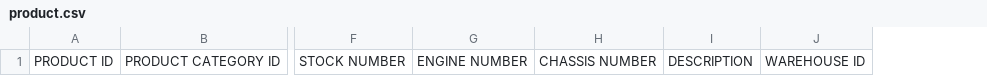
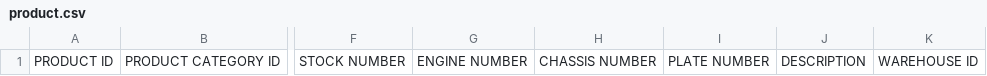
Before and after one commit to digify-integrated/tech_nexus, a CSV file: import-files/sample/product.csv, drawn as a sheet; only a part is shown, gaps mark what is left out; the diff names each change by its address in the sheet, - before the commit and + after, or states it on an @@ line.

```diff
--- a/import-files/sample/product.csv
+++ b/import-files/sample/product.csv
+column I, row 1: PLATE NUMBER
```
Also changed, not shown: 17 other files.
